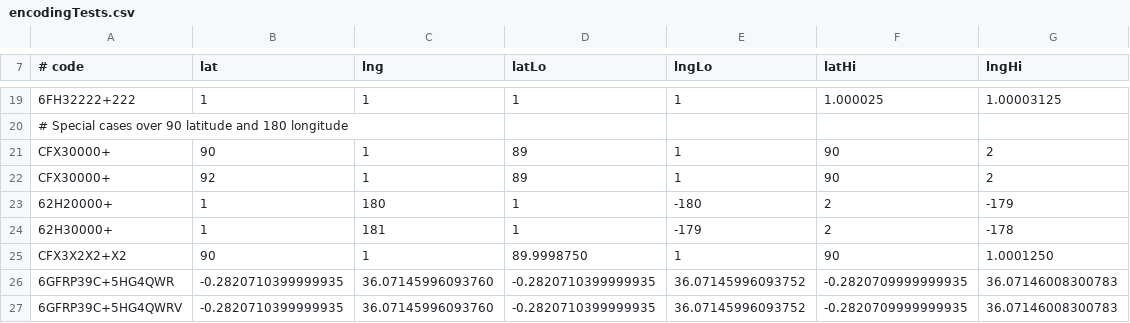
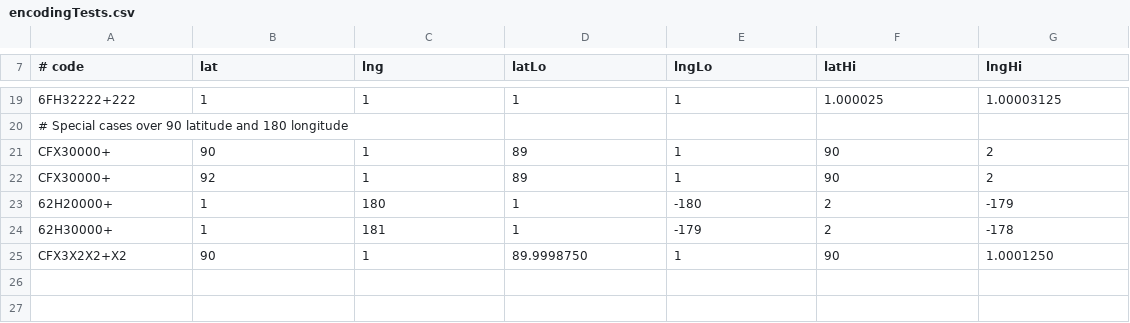
Before and after one commit to google/open-location-code, a CSV file: test_data/encodingTests.csv, drawn as a sheet; only a part is shown, gaps mark what is left out.

Commit message:
revert new test cases, include them only for Go

```diff
--- a/test_data/encodingTests.csv
+++ b/test_data/encodingTests.csv
@@ -25,3 +25 @@ CFX30000+,92,1,89,1,90,2
 CFX3X2X2+X2,90,1,89.9998750,1,90,1.0001250
-6GFRP39C+5HG4QWR,-0.2820710399999935,36.07145996093760,-0.2820710399999935,36.07145996093752,-0.2820709999999935,36.07146008300783
-6GFRP39C+5HG4QWRV,-0.2820710399999935,36.07145996093760,-0.2820710399999935,36.07145996093752,-0.2820709999999935,36.07146008300783
```
Also changed, not shown: 1 other file.
